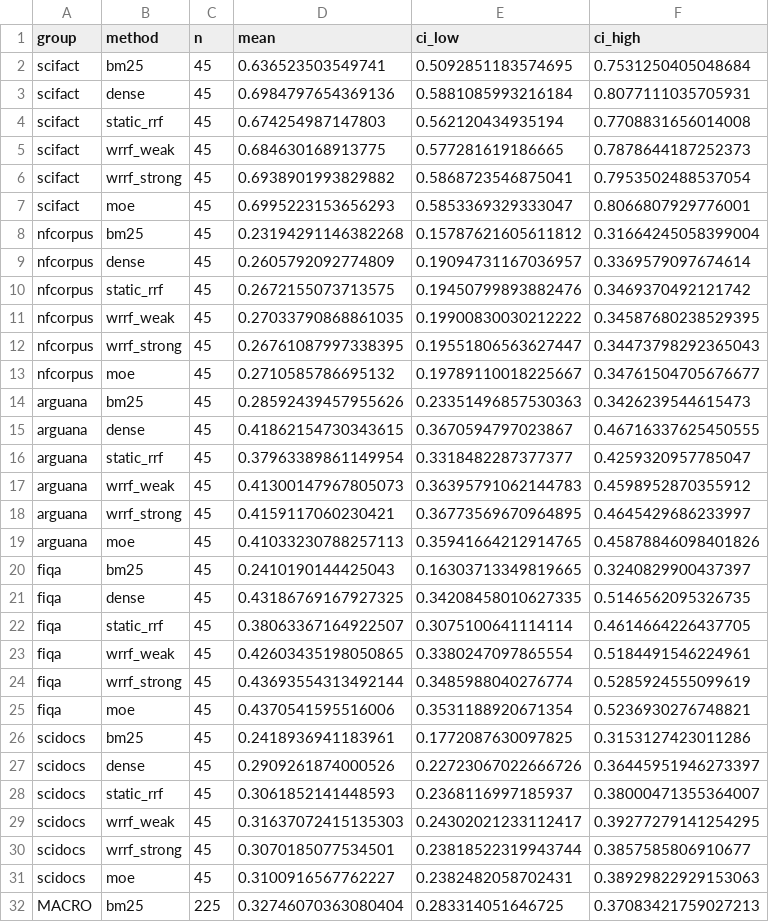
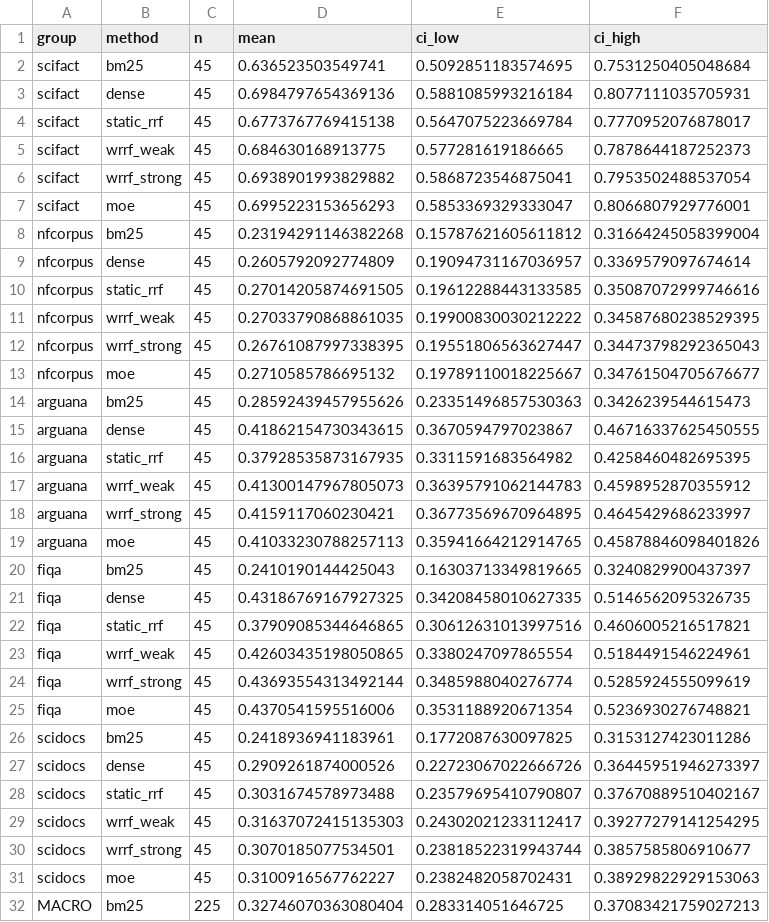
Before and after one commit to EgwDean/Query-Adaptive-Hybrid-Retrieval, a CSV file: data/results/ndcg_ci.csv, drawn as a sheet; only a part is shown; the diff covers the shown part only.

```diff
--- a/data/results/ndcg_ci.csv
+++ b/data/results/ndcg_ci.csv
@@ -3,3 +3,3 @@ scifact,bm25,45,0.636523503549741,0.5092851183574695,0.7531250405048684
 scifact,dense,45,0.6984797654369136,0.5881085993216184,0.8077111035705931
-scifact,static_rrf,45,0.674254987147803,0.562120434935194,0.7708831656014008
+scifact,static_rrf,45,0.6773767769415138,0.5647075223669784,0.7770952076878017
 scifact,wrrf_weak,45,0.684630168913775,0.577281619186665,0.7878644187252373
@@ -9,3 +9,3 @@ nfcorpus,bm25,45,0.23194291146382268,0.15787621605611812,0.31664245058399004
 nfcorpus,dense,45,0.2605792092774809,0.19094731167036957,0.3369579097674614
-nfcorpus,static_rrf,45,0.2672155073713575,0.19450799893882476,0.3469370492121742
+nfcorpus,static_rrf,45,0.27014205874691505,0.19612288443133585,0.35087072999746616
 nfcorpus,wrrf_weak,45,0.27033790868861035,0.19900830030212222,0.34587680238529395
@@ -15,3 +15,3 @@ arguana,bm25,45,0.28592439457955626,0.23351496857530363,0.3426239544615473
 arguana,dense,45,0.41862154730343615,0.3670594797023867,0.46716337625450555
-arguana,static_rrf,45,0.37963389861149954,0.3318482287377377,0.4259320957785047
+arguana,static_rrf,45,0.37928535873167935,0.3311591683564982,0.4258460482695395
 arguana,wrrf_weak,45,0.41300147967805073,0.36395791062144783,0.4598952870355912
@@ -21,3 +21,3 @@ fiqa,bm25,45,0.2410190144425043,0.16303713349819665,0.3240829900437397
 fiqa,dense,45,0.43186769167927325,0.34208458010627335,0.5146562095326735
-fiqa,static_rrf,45,0.38063367164922507,0.3075100641114114,0.4614664226437705
+fiqa,static_rrf,45,0.37909085344646865,0.30612631013997516,0.4606005216517821
 fiqa,wrrf_weak,45,0.42603435198050865,0.3380247097865554,0.5184491546224961
@@ -27,3 +27,3 @@ scidocs,bm25,45,0.2418936941183961,0.1772087630097825,0.3153127423011286
 scidocs,dense,45,0.2909261874000526,0.22723067022666726,0.36445951946273397
-scidocs,static_rrf,45,0.3061852141448593,0.2368116997185937,0.38000471355364007
+scidocs,static_rrf,45,0.3031674578973488,0.23579695410790807,0.37670889510402167
 scidocs,wrrf_weak,45,0.31637072415135303,0.24302021233112417,0.39277279141254295
```
Also changed, not shown: 3 edited cells elsewhere in this file, data/results/mrr_ci.csv, data/results/mrr_ttest.csv, 16 other files.
